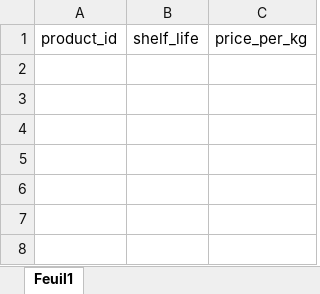
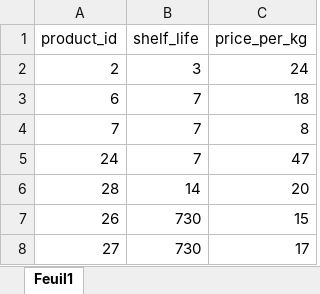
Before and after one commit to Maxime-Jauroyon/Univ-BD6, an Excel workbook: Excel/food.xlsx, sheet Feuil1, drawn as a sheet; values as stored, in another font and other column widths than the file's, no borders; the diff names each change by its address in the sheet, - before the commit and + after, or states it on an @@ line.

Commit message:
update clothes.xlsx, food.xlsx, material.xlsx, products.xlsx and tables.sql, add .gitignore

```diff
--- a/Excel/food.xlsx (sheet Feuil1)
+++ b/Excel/food.xlsx (sheet Feuil1)
+row 2: 2 | 3 | 24
+row 3: 6 | 7 | 18
+row 4: 7 | 7 | 8
+row 5: 24 | 7 | 47
+row 6: 28 | 14 | 20
+row 7: 26 | 730 | 15
+row 8: 27 | 730 | 17
```
Also changed, not shown: Excel/clothes.xlsx, Excel/material.xlsx, 3 other files.
